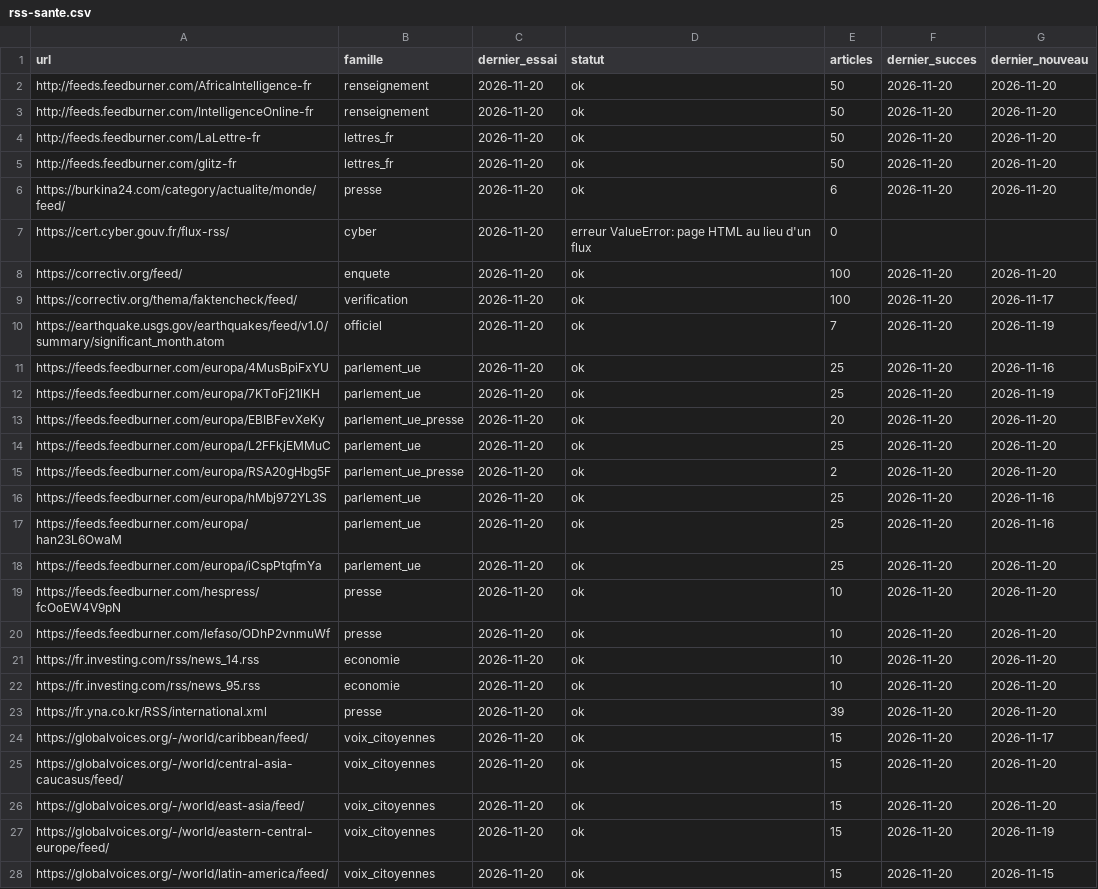
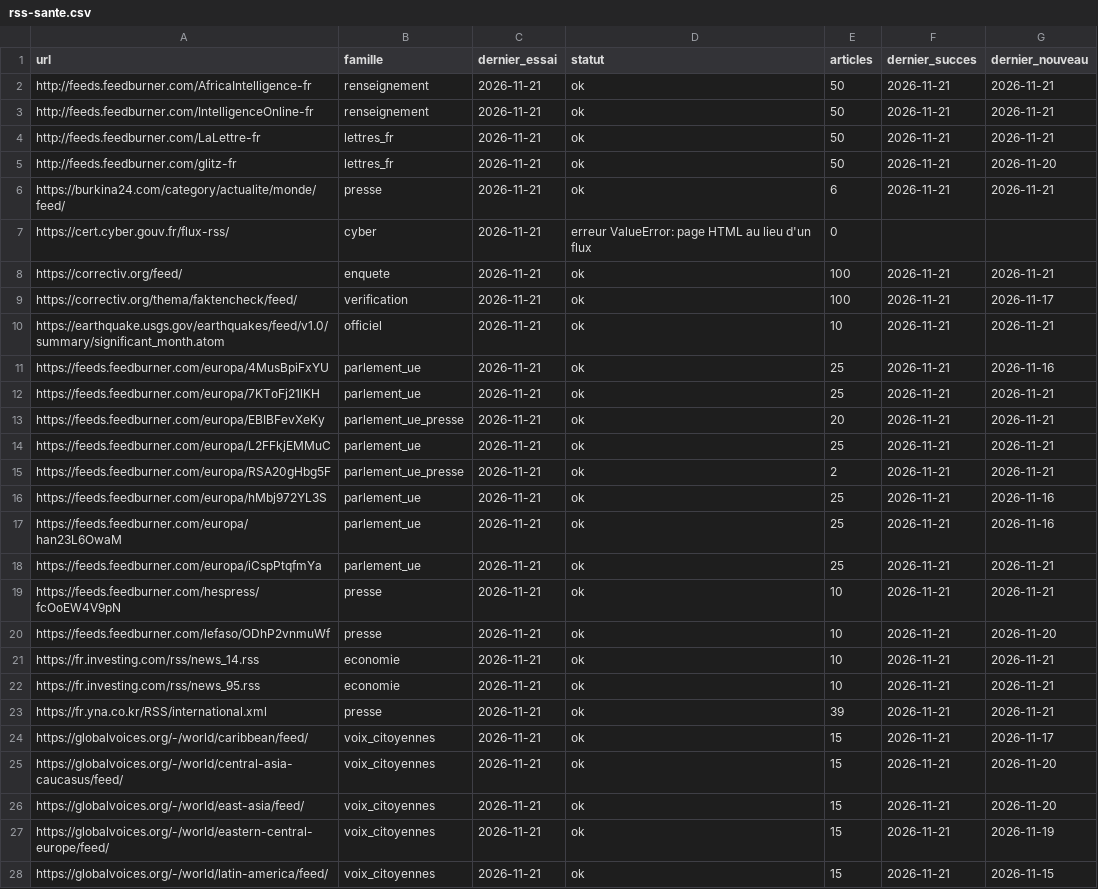
Before and after one commit to Othman-Benbrahim/metac-bot-template, a CSV file: registre/rss-sante.csv, drawn as a sheet; only a part is shown; the diff covers the shown part only.

```diff
--- a/registre/rss-sante.csv
+++ b/registre/rss-sante.csv
@@ -1,28 +1,28 @@
 url,famille,dernier_essai,statut,articles,dernier_succes,dernier_nouveau
-http://feeds.feedburner.com/AfricaIntelligence-fr,renseignement,2026-11-20,ok,50,2026-11-20,2026-11-20
-http://feeds.feedburner.com/IntelligenceOnline-fr,renseignement,2026-11-20,ok,50,2026-11-20,2026-11-20
-http://feeds.feedburner.com/LaLettre-fr,lettres_fr,2026-11-20,ok,50,2026-11-20,2026-11-20
-http://feeds.feedburner.com/glitz-fr,lettres_fr,2026-11-20,ok,50,2026-11-20,2026-11-20
-https://burkina24.com/category/actualite/monde/feed/,presse,2026-11-20,ok,6,2026-11-20,2026-11-20
-https://cert.cyber.gouv.fr/flux-rss/,cyber,2026-11-20,erreur ValueError: page HTML au lieu d'un flux,0,,
-https://correctiv.org/feed/,enquete,2026-11-20,ok,100,2026-11-20,2026-11-20
-https://correctiv.org/thema/faktencheck/feed/,verification,2026-11-20,ok,100,2026-11-20,2026-11-17
-https://earthquake.usgs.gov/earthquakes/feed/v1.0/summary/significant_month.atom,officiel,2026-11-20,ok,7,2026-11-20,2026-11-19
-https://feeds.feedburner.com/europa/4MusBpiFxYU,parlement_ue,2026-11-20,ok,25,2026-11-20,2026-11-16
-https://feeds.feedburner.com/europa/7KToFj21lKH,parlement_ue,2026-11-20,ok,25,2026-11-20,2026-11-19
-https://feeds.feedburner.com/europa/EBIBFevXeKy,parlement_ue_presse,2026-11-20,ok,20,2026-11-20,2026-11-20
-https://feeds.feedburner.com/europa/L2FFkjEMMuC,parlement_ue,2026-11-20,ok,25,2026-11-20,2026-11-20
-https://feeds.feedburner.com/europa/RSA20gHbg5F,parlement_ue_presse,2026-11-20,ok,2,2026-11-20,2026-11-20
-https://feeds.feedburner.com/europa/hMbj972YL3S,parlement_ue,2026-11-20,ok,25,2026-11-20,2026-11-16
-https://feeds.feedburner.com/europa/han23L6OwaM,parlement_ue,2026-11-20,ok,25,2026-11-20,2026-11-16
-https://feeds.feedburner.com/europa/iCspPtqfmYa,parlement_ue,2026-11-20,ok,25,2026-11-20,2026-11-20
-https://feeds.feedburner.com/hespress/fcOoEW4V9pN,presse,2026-11-20,ok,10,2026-11-20,2026-11-20
-https://feeds.feedburner.com/lefaso/ODhP2vnmuWf,presse,2026-11-20,ok,10,2026-11-20,2026-11-20
-https://fr.investing.com/rss/news_14.rss,economie,2026-11-20,ok,10,2026-11-20,2026-11-20
-https://fr.investing.com/rss/news_95.rss,economie,2026-11-20,ok,10,2026-11-20,2026-11-20
-https://fr.yna.co.kr/RSS/international.xml,presse,2026-11-20,ok,39,2026-11-20,2026-11-20
-https://globalvoices.org/-/world/caribbean/feed/,voix_citoyennes,2026-11-20,ok,15,2026-11-20,2026-11-17
-https://globalvoices.org/-/world/central-asia-caucasus/feed/,voix_citoyennes,2026-11-20,ok,15,2026-11-20,2026-11-20
-https://globalvoices.org/-/world/east-asia/feed/,voix_citoyennes,2026-11-20,ok,15,2026-11-20,2026-11-20
-https://globalvoices.org/-/world/eastern-central-europe/feed/,voix_citoyennes,2026-11-20,ok,15,2026-11-20,2026-11-19
-https://globalvoices.org/-/world/latin-america/feed/,voix_citoyennes,2026-11-20,ok,15,2026-11-20,2026-11-15
+http://feeds.feedburner.com/AfricaIntelligence-fr,renseignement,2026-11-21,ok,50,2026-11-21,2026-11-21
+http://feeds.feedburner.com/IntelligenceOnline-fr,renseignement,2026-11-21,ok,50,2026-11-21,2026-11-21
+http://feeds.feedburner.com/LaLettre-fr,lettres_fr,2026-11-21,ok,50,2026-11-21,2026-11-21
+http://feeds.feedburner.com/glitz-fr,lettres_fr,2026-11-21,ok,50,2026-11-21,2026-11-20
+https://burkina24.com/category/actualite/monde/feed/,presse,2026-11-21,ok,6,2026-11-21,2026-11-21
+https://cert.cyber.gouv.fr/flux-rss/,cyber,2026-11-21,erreur ValueError: page HTML au lieu d'un flux,0,,
+https://correctiv.org/feed/,enquete,2026-11-21,ok,100,2026-11-21,2026-11-21
+https://correctiv.org/thema/faktencheck/feed/,verification,2026-11-21,ok,100,2026-11-21,2026-11-17
+https://earthquake.usgs.gov/earthquakes/feed/v1.0/summary/significant_month.atom,officiel,2026-11-21,ok,10,2026-11-21,2026-11-21
+https://feeds.feedburner.com/europa/4MusBpiFxYU,parlement_ue,2026-11-21,ok,25,2026-11-21,2026-11-16
+https://feeds.feedburner.com/europa/7KToFj21lKH,parlement_ue,2026-11-21,ok,25,2026-11-21,2026-11-21
+https://feeds.feedburner.com/europa/EBIBFevXeKy,parlement_ue_presse,2026-11-21,ok,20,2026-11-21,2026-11-21
+https://feeds.feedburner.com/europa/L2FFkjEMMuC,parlement_ue,2026-11-21,ok,25,2026-11-21,2026-11-21
+https://feeds.feedburner.com/europa/RSA20gHbg5F,parlement_ue_presse,2026-11-21,ok,2,2026-11-21,2026-11-21
+https://feeds.feedburner.com/europa/hMbj972YL3S,parlement_ue,2026-11-21,ok,25,2026-11-21,2026-11-16
+https://feeds.feedburner.com/europa/han23L6OwaM,parlement_ue,2026-11-21,ok,25,2026-11-21,2026-11-16
+https://feeds.feedburner.com/europa/iCspPtqfmYa,parlement_ue,2026-11-21,ok,25,2026-11-21,2026-11-21
+https://feeds.feedburner.com/hespress/fcOoEW4V9pN,presse,2026-11-21,ok,10,2026-11-21,2026-11-21
+https://feeds.feedburner.com/lefaso/ODhP2vnmuWf,presse,2026-11-21,ok,10,2026-11-21,2026-11-20
+https://fr.investing.com/rss/news_14.rss,economie,2026-11-21,ok,10,2026-11-21,2026-11-21
+https://fr.investing.com/rss/news_95.rss,economie,2026-11-21,ok,10,2026-11-21,2026-11-21
+https://fr.yna.co.kr/RSS/international.xml,presse,2026-11-21,ok,39,2026-11-21,2026-11-21
+https://globalvoices.org/-/world/caribbean/feed/,voix_citoyennes,2026-11-21,ok,15,2026-11-21,2026-11-17
+https://globalvoices.org/-/world/central-asia-caucasus/feed/,voix_citoyennes,2026-11-21,ok,15,2026-11-21,2026-11-20
+https://globalvoices.org/-/world/east-asia/feed/,voix_citoyennes,2026-11-21,ok,15,2026-11-21,2026-11-20
+https://globalvoices.org/-/world/eastern-central-europe/feed/,voix_citoyennes,2026-11-21,ok,15,2026-11-21,2026-11-19
+https://globalvoices.org/-/world/latin-america/feed/,voix_citoyennes,2026-11-21,ok,15,2026-11-21,2026-11-15
```
Also changed, not shown: 8 added rows and 72 edited cells elsewhere in this file, registre/rss-accord.csv, registre/rss-regions.csv, 5 other files.
